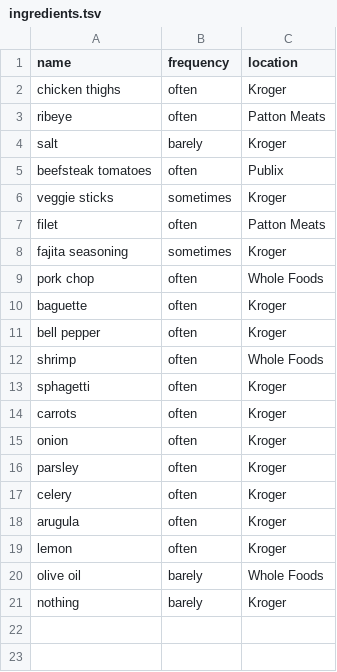
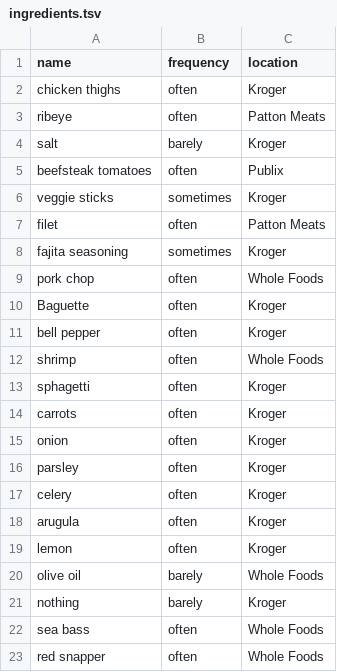
Before and after one commit to newtonlabs/materials, a TSV file: data/ingredients.tsv, drawn as a sheet.

```diff
--- a/data/ingredients.tsv
+++ b/data/ingredients.tsv
@@ -9,3 +9,3 @@ fajita seasoning	sometimes	Kroger
 pork chop	often	Whole Foods
-baguette	often	Kroger
+Baguette	often	Kroger
 bell pepper	often	Kroger
@@ -21 +21,3 @@ olive oil	barely	Whole Foods
 nothing	barely	Kroger
+sea bass	often	Whole Foods
+red snapper	often	Whole Foods
```
Also changed, not shown: data/dishes.tsv, 13 other files.
